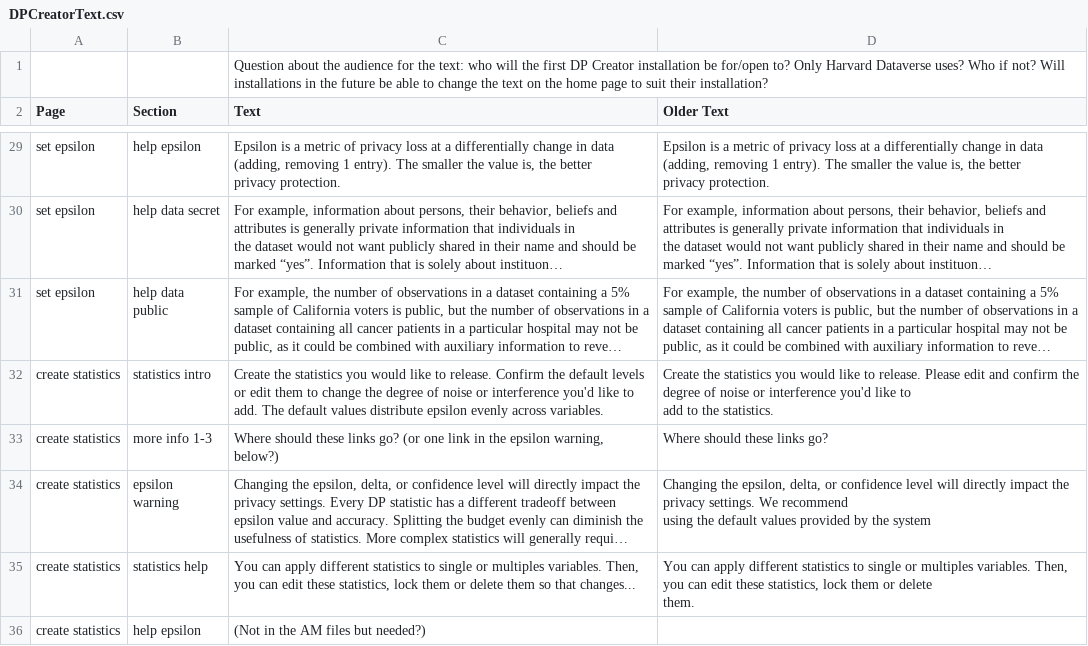
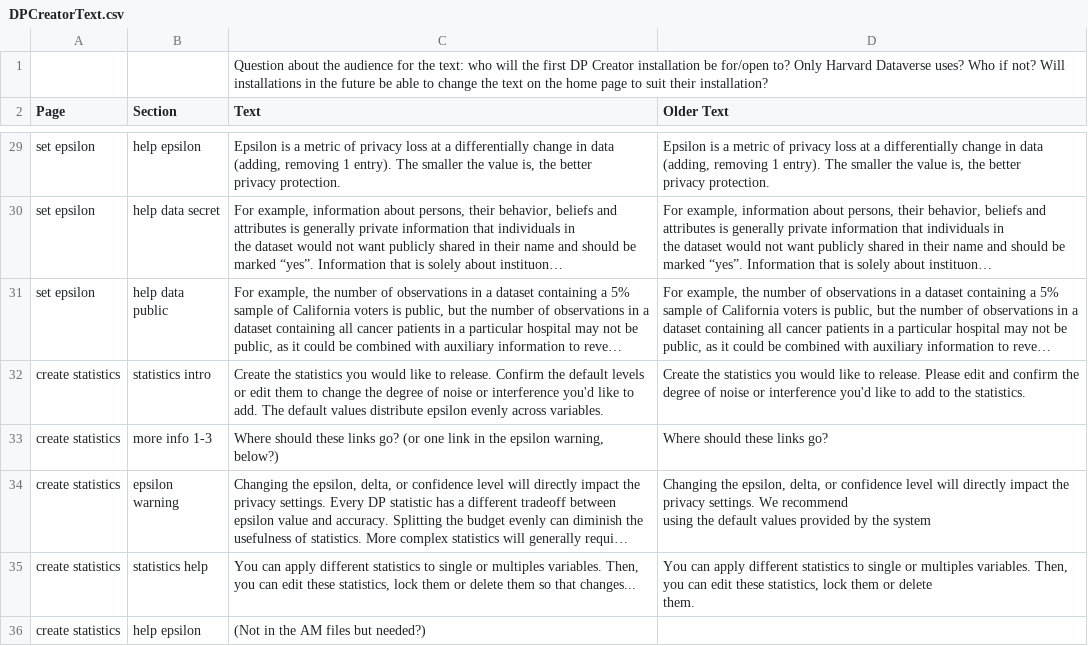
Before and after one commit to opendp/dpcreator, a CSV file: client/build_locale/DPCreatorText.csv, drawn as a sheet; only a part is shown, gaps mark what is left out; long unchanged cells end in …; the diff names each change by its address in the sheet, - before the commit and + after, or states it on an @@ line.

Commit message:
Update DPCreatorText.csv
add quotes to  text column

```diff
--- a/client/build_locale/DPCreatorText.csv
+++ b/client/build_locale/DPCreatorText.csv
-D32 (Older Text): …the statistics.
+D32 (Older Text): …the statistics.
```
